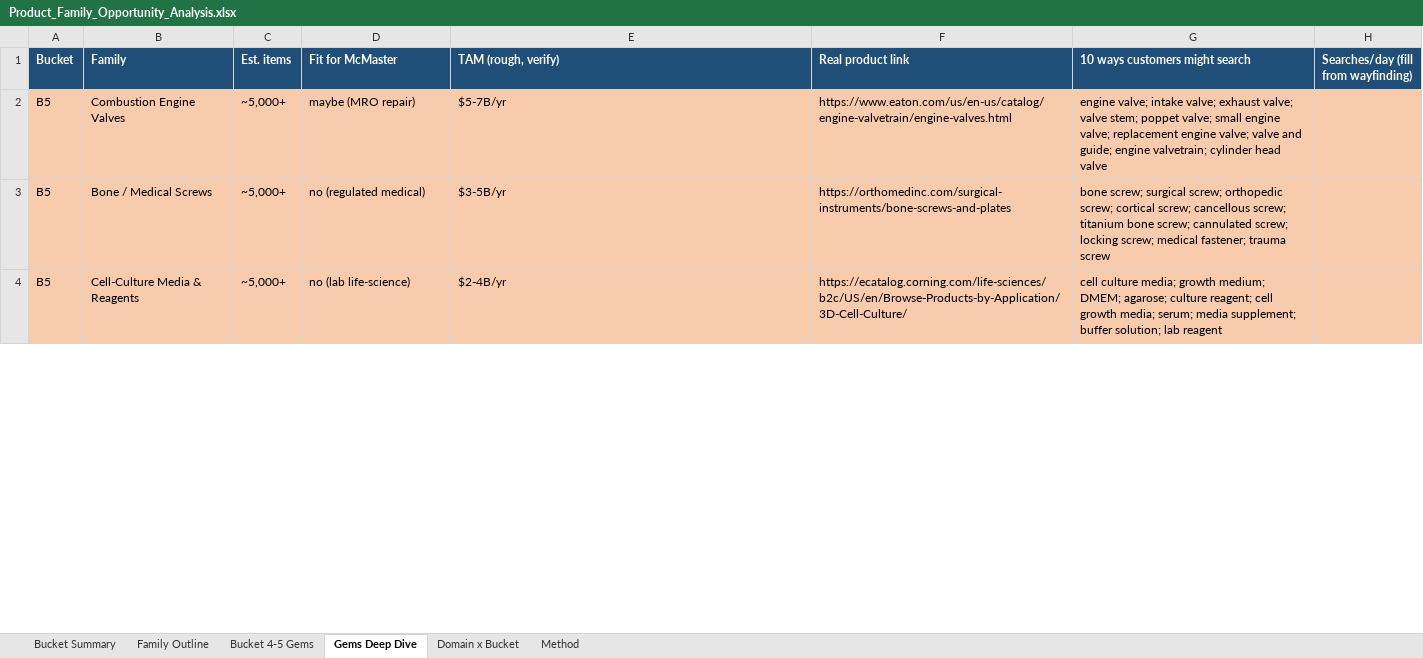
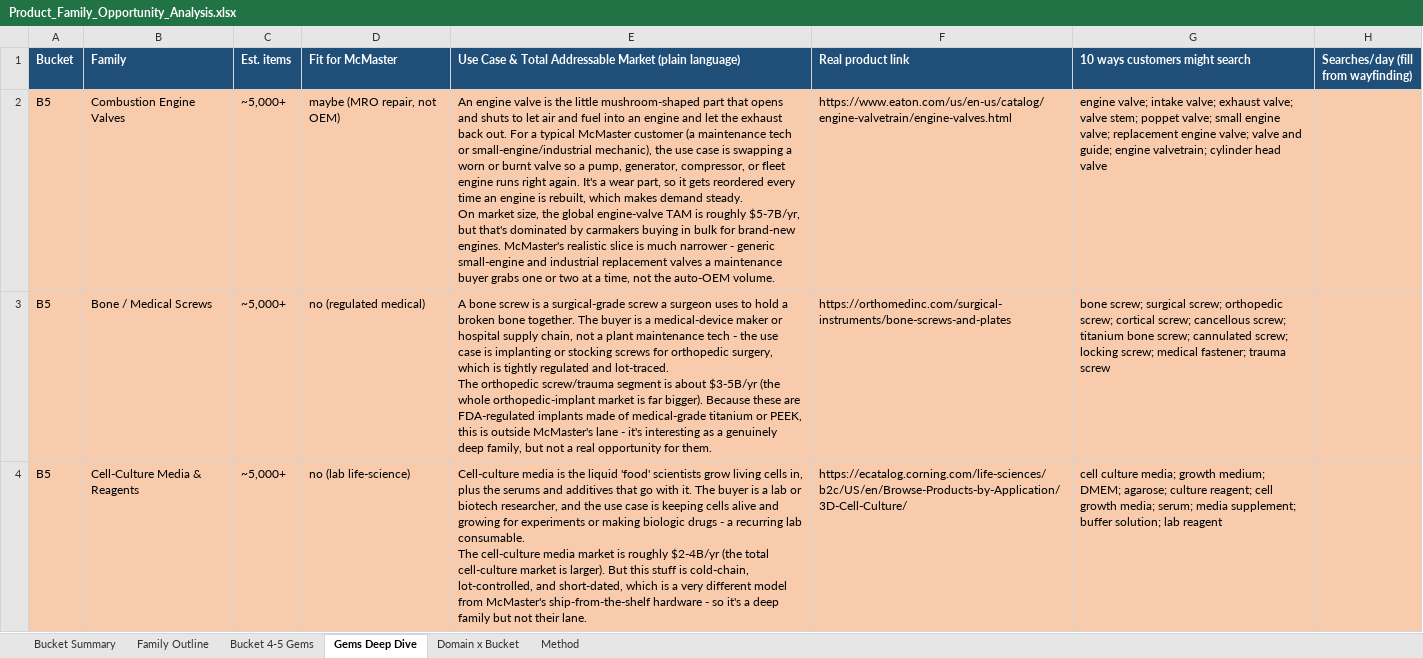
Before and after one commit to akashrathod123-byte/scheduling, an Excel workbook: Product_Family_Opportunity_Analysis.xlsx, sheet Gems Deep Dive, drawn as a sheet; only a part is shown; values as stored, in another font and other column widths than the file's, no borders; ↵ is a line break in a cell; the diff covers the shown part only; the diff names each change by its address in the sheet, - before the commit and + after, or states it on an @@ line.

```diff
--- a/Product_Family_Opportunity_Analysis.xlsx (sheet Gems Deep Dive)
+++ b/Product_Family_Opportunity_Analysis.xlsx (sheet Gems Deep Dive)
-E1: TAM (rough, verify)
+E1: Use Case & Total Addressable Market (plain language)
-D2 (Fit for McMaster): maybe (MRO repair)
+D2 (Fit for McMaster): maybe (MRO repair, not OEM)
-E2: $5-7B/yr
+E2: An engine valve is the little mushroom-shaped part that opens and shuts to let air and fuel into an engine and let the exhaust back out. For a typical McMaster customer (a maintenance tech or small-engine/industrial mechanic), the use case is swapping a worn or burnt valve so a pump, generator, compressor, or fleet engine runs right again. It's a wear part, so it gets reordered every time an engine is rebuilt, which makes demand steady. ↵ On market size, the global engine-valve TAM is roughly $5-7B/yr, but that's dominated by carmakers buying in bulk for brand-new engines. McMaster's realistic slice is much narrower - generic small-engine and industrial replacement valves a maintenance buyer grabs one or two at a time, not the auto-OEM volume.
-E3: $3-5B/yr
+E3: A bone screw is a surgical-grade screw a surgeon uses to hold a broken bone together. The buyer is a medical-device maker or hospital supply chain, not a plant maintenance tech - the use case is implanting or stocking screws for orthopedic surgery, which is tightly regulated and lot-traced. ↵ The orthopedic screw/trauma segment is about $3-5B/yr (the whole orthopedic-implant market is far bigger). Because these are FDA-regulated implants made of medical-grade titanium or PEEK, this is outside McMaster's lane - it's interesting as a genuinely deep family, but not a real opportunity for them.
-E4: $2-4B/yr
+E4: Cell-culture media is the liquid 'food' scientists grow living cells in, plus the serums and additives that go with it. The buyer is a lab or biotech researcher, and the use case is keeping cells alive and growing for experiments or making biologic drugs - a recurring lab consumable. ↵ The cell-culture media market is roughly $2-4B/yr (the total cell-culture market is larger). But this stuff is cold-chain, lot-controlled, and short-dated, which is a very different model from McMaster's ship-from-the-shelf hardware - so it's a deep family but not their lane.
```
Also changed, not shown: 14 edited cells elsewhere in this sheet, 2 other files.
